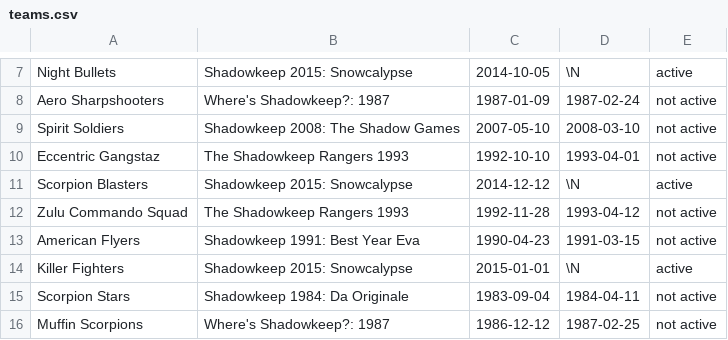
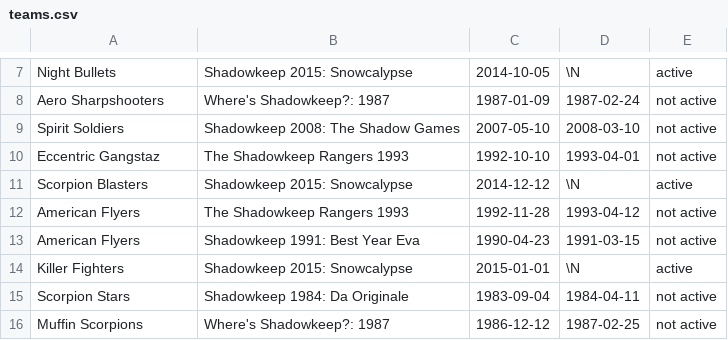
Before and after one commit to laneystrange/comp4115-pa2, a CSV file: teams.csv, drawn as a sheet; only a part is shown, gaps mark what is left out.

```diff
--- a/teams.csv
+++ b/teams.csv
@@ -11,3 +11,3 @@ Eccentric Gangstaz,The Shadowkeep Rangers 1993,1992-10-10,1993-04-01,not active
 Scorpion Blasters,Shadowkeep 2015: Snowcalypse,2014-12-12,\N,active
-Zulu Commando Squad,The Shadowkeep Rangers 1993,1992-11-28,1993-04-12,not active
+American Flyers,The Shadowkeep Rangers 1993,1992-11-28,1993-04-12,not active
 American Flyers,Shadowkeep 1991: Best Year Eva,1990-04-23,1991-03-15,not active
```
Also changed, not shown: matches.csv, tournaments.csv, 1 other file.
